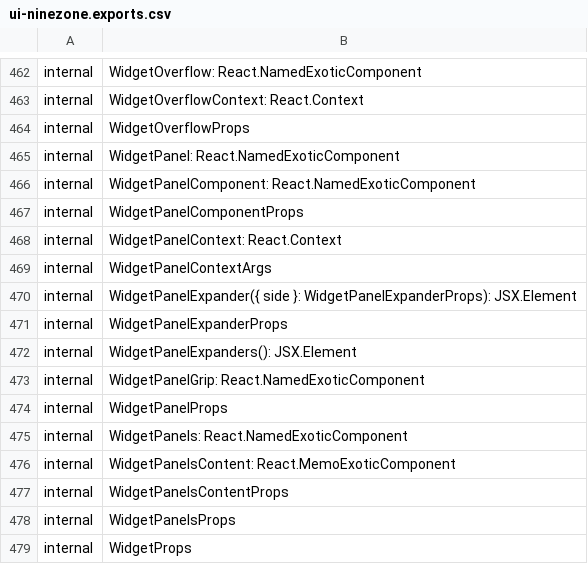
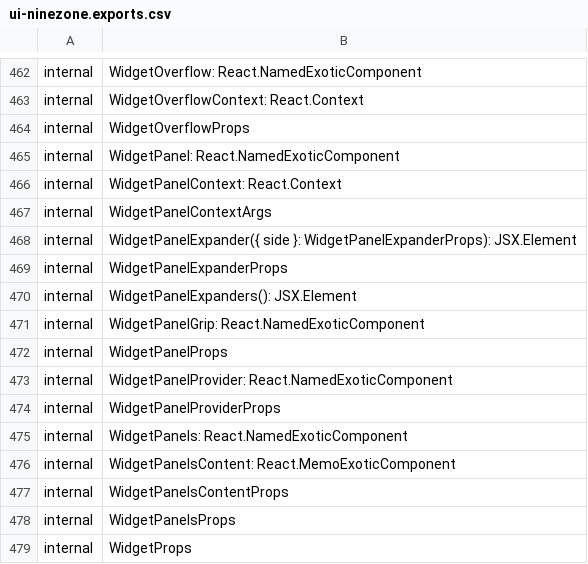
Before and after one commit to iTwin/appui, a CSV file: common/api/summary/ui-ninezone.exports.csv, drawn as a sheet; only a part is shown, gaps mark what is left out; removed rows and columns are numbered as before the commit, all else as after; the diff names each change by its address in the sheet, - before the commit and + after, or states it on an @@ line.

Commit message:
Update panel transition logic (#333)
* Update panel transition logic.

* Tests.

* Extract API.

* Rush change.

Co-authored-by: mergify[bot] <37929162+mergify[bot]@users.noreply.github.com>

```diff
--- a/common/api/summary/ui-ninezone.exports.csv
+++ b/common/api/summary/ui-ninezone.exports.csv
-row 466: internal | WidgetPanelComponent: React.NamedExoticComponent
-row 467: internal | WidgetPanelComponentProps
+row 473: internal | WidgetPanelProvider: React.NamedExoticComponent
+row 474: internal | WidgetPanelProviderProps
```
Also changed, not shown: 8 other files.
